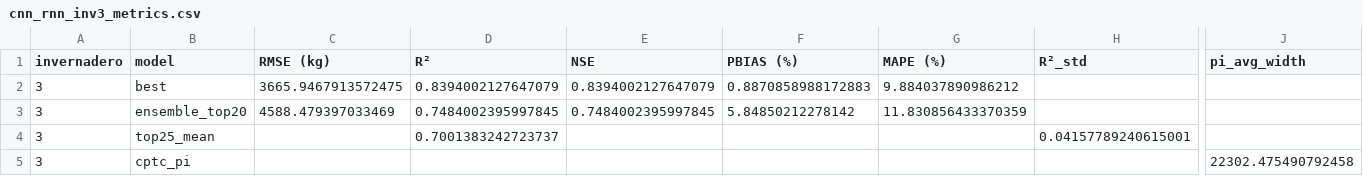
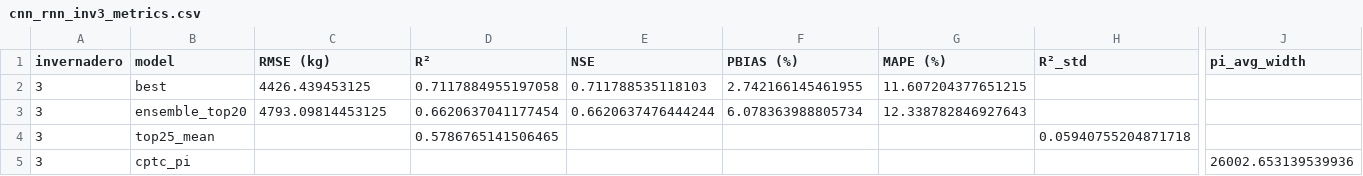
Before and after one commit to JosueT1212/huerta-prediction, a CSV file: Models/results/cnn_rnn_inv3_metrics.csv, drawn as a sheet; only a part is shown, gaps mark what is left out; the diff names each change by its address in the sheet, - before the commit and + after, or states it on an @@ line.

```diff
--- a/Models/results/cnn_rnn_inv3_metrics.csv
+++ b/Models/results/cnn_rnn_inv3_metrics.csv
-C2 (RMSE (kg)): 3665.9467913572475
+C2 (RMSE (kg)): 4426.439453125
-D2 (R²): 0.8394002127647079
+D2 (R²): 0.7117884955197058
-E2 (NSE): 0.8394002127647079
+E2 (NSE): 0.711788535118103
-F2 (PBIAS (%)): 0.8870858988172883
+F2 (PBIAS (%)): 2.742166145461955
-G2 (MAPE (%)): 9.884037890986212
+G2 (MAPE (%)): 11.607204377651215
-C3 (RMSE (kg)): 4588.479397033469
+C3 (RMSE (kg)): 4793.09814453125
-D3 (R²): 0.7484002395997845
+D3 (R²): 0.6620637041177454
-E3 (NSE): 0.7484002395997845
+E3 (NSE): 0.6620637476444244
-F3 (PBIAS (%)): 5.84850212278142
+F3 (PBIAS (%)): 6.078363988805734
-G3 (MAPE (%)): 11.830856433370359
+G3 (MAPE (%)): 12.338782846927643
-D4 (R²): 0.7001383242723737
+D4 (R²): 0.5786765141506465
-H4 (R²_std): 0.04157789240615001
+H4 (R²_std): 0.05940755204871718
-J5 (pi_avg_width): 22302.475490792458
+J5 (pi_avg_width): 26002.653139539936
```
Also changed, not shown: Models/results/cnn_rnn_inv4_metrics.csv, 9 other files.
